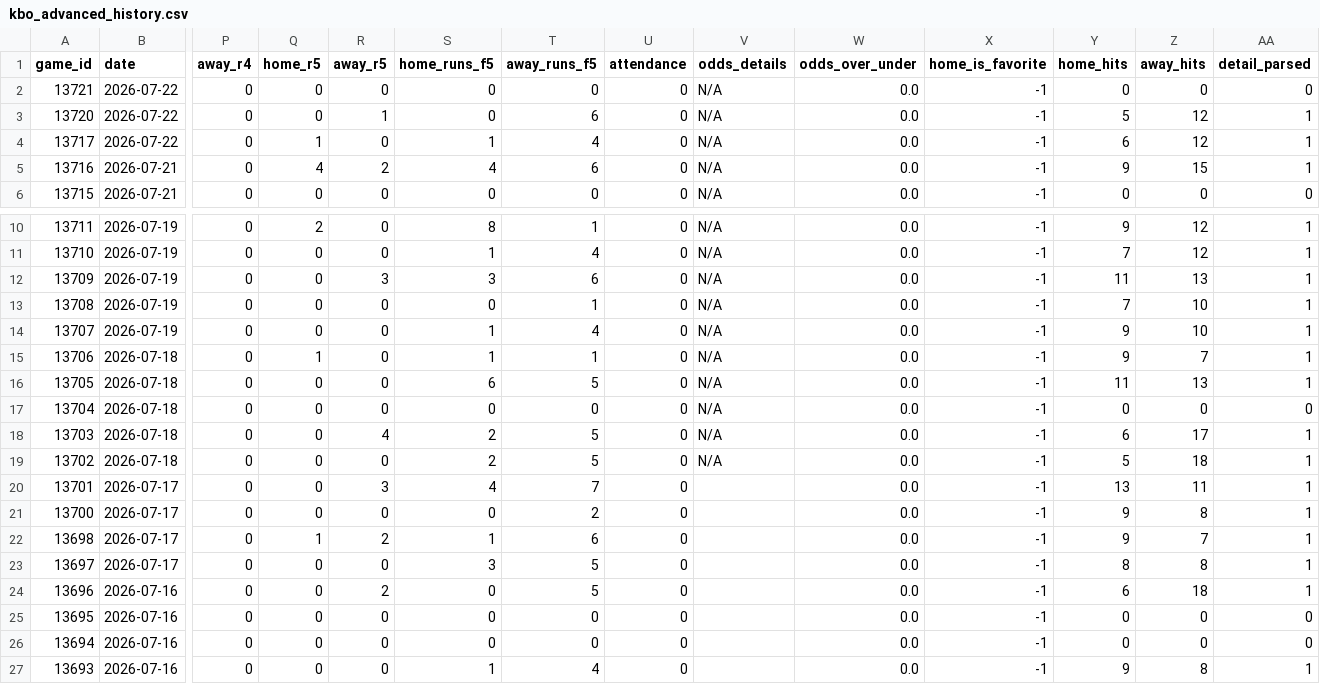
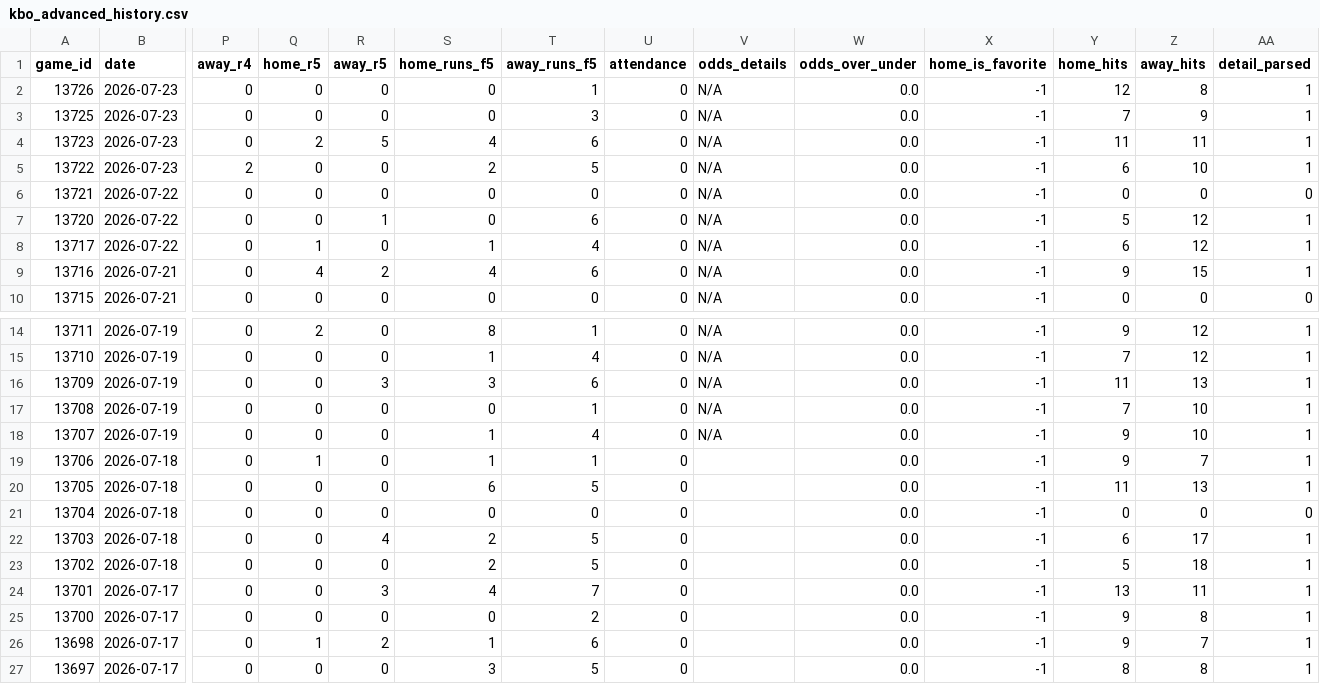
Before and after one commit to emilioandrade0/PickGOLD, a CSV file: src/data/kbo/raw/kbo_advanced_history.csv, drawn as a sheet; only a part is shown, gaps mark what is left out; the shorter side is filled out with more unchanged rows; addresses are those after the commit; rows hold the shown columns only; the diff names each change by its address in the sheet, - before the commit and + after, or states it on an @@ line.

```diff
--- a/src/data/kbo/raw/kbo_advanced_history.csv
+++ b/src/data/kbo/raw/kbo_advanced_history.csv
+row 2: 13726 | 2026-07-23 | 0 | 0 | 0 | 0 | 1 | 0 | N/A | 0.0 | -1 | 12 | 8 | 1
+row 3: 13725 | 2026-07-23 | 0 | 0 | 0 | 0 | 3 | 0 | N/A | 0.0 | -1 | 7 | 9 | 1
+row 4: 13723 | 2026-07-23 | 0 | 2 | 5 | 4 | 6 | 0 | N/A | 0.0 | -1 | 11 | 11 | 1
+row 5: 13722 | 2026-07-23 | 2 | 0 | 0 | 2 | 5 | 0 | N/A | 0.0 | -1 | 6 | 10 | 1
-V19:V23 (odds_details): N/A
+V19:V23 (odds_details): (empty)
```
Also changed, not shown: src/data/lmb/raw/lmb_advanced_history.csv, src/data/lmb/raw/lmb_upcoming_schedule.csv, 26 other files.
